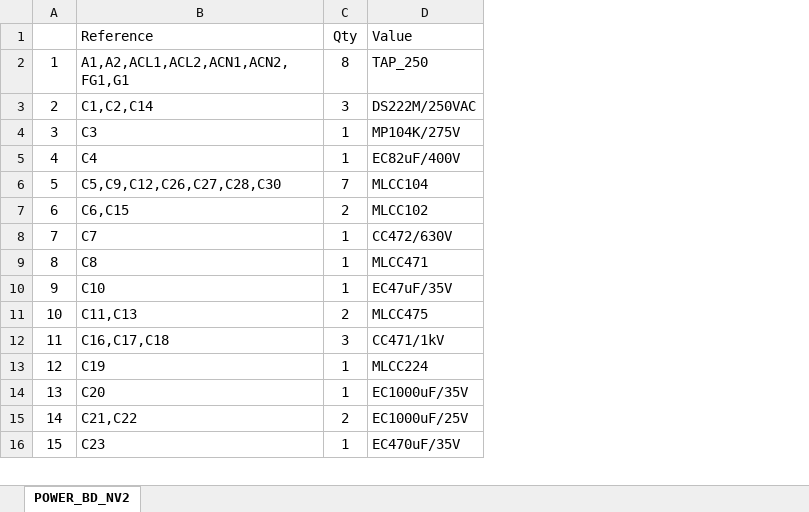
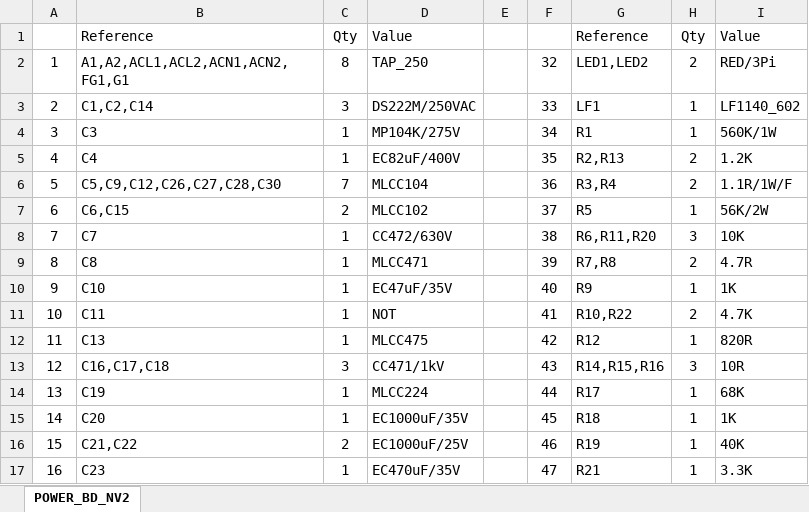
Before and after one commit to SungKeun-Kim/Embedded_Project, an Excel workbook: kicad/ELSONIC/POWER_BD_SV2/POWER_BD_SV2.xlsx, sheet POWER_BD_NV2, drawn as a sheet; only a part is shown; values as stored, in another font and other column widths than the file's, no borders; removed rows and columns are numbered as before the commit, all else as after; the diff covers the shown part only; the diff names each change by its address in the sheet, - before the commit and + after, or states it on an @@ line.

```diff
--- a/kicad/ELSONIC/POWER_BD_SV2/POWER_BD_SV2.xlsx (sheet POWER_BD_NV2)
+++ b/kicad/ELSONIC/POWER_BD_SV2/POWER_BD_SV2.xlsx (sheet POWER_BD_NV2)
+column E, empty
+column F, rows 2-10: 32 | 33 | 34 | 35 | 36 | 37 | 38 | 39 | 40; rows 13-17: 43 | 44 | 45 | 46 | 47
+column G, rows 1-10: Reference | LED1,LED2 | LF1 | R1 | R2,R13 | R3,R4 | R5 | R6,R11,R20 | R7,R8 | R9; rows 13-17: R14,R15,R16 | R17 | R18 | R19 | R21
+column H, rows 1-10: Qty | 2 | 1 | 1 | 2 | 2 | 1 | 3 | 2 | 1; rows 13-17: 3 | 1 | 1 | 1 | 1
+column I, rows 1-10: Value | RED/3Pi | LF1140_602 | 560K/1W | 1.2K | 1.1R/1W/F | 56K/2W | 10K | 4.7R | 1K; rows 13-17: 10R | 68K | 1K | 40K | 3.3K
-row 11: 10 | C11,C13 | 2 | MLCC475
+row 11: 10 | C11 | 1 | NOT |  | 41 | R10,R22 | 2 | 4.7K
+row 12: 11 | C13 | 1 | MLCC475 |  | 42 | R12 | 1 | 820R
@@ column A renumbered between rows 13 and 29 @@
```
Also changed, not shown: 3 added rows and 32 removed rows elsewhere in this sheet, 33 other files.
